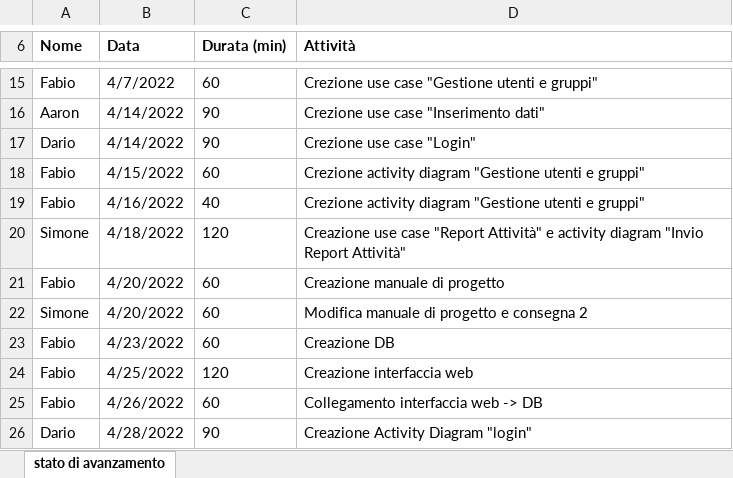
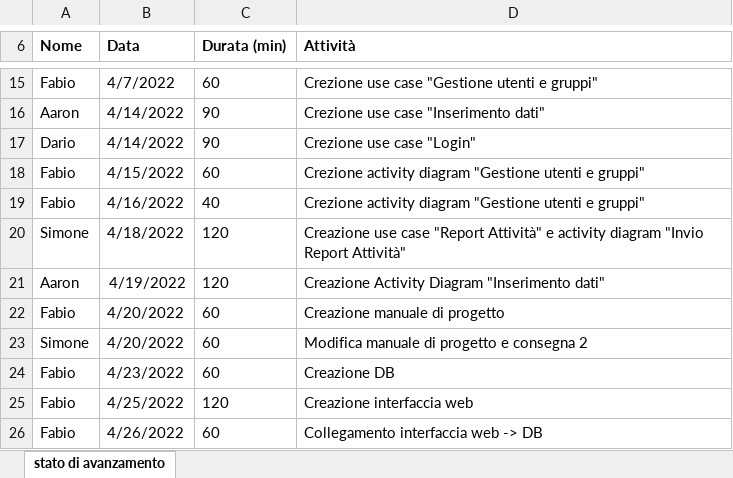
Before and after one commit to golinoswago/COME, an Excel workbook: LavoroGruppo/Consegna3/Stato_di_avanzamento.xlsx, sheet stato di avanzamento, drawn as a sheet; only a part is shown, gaps mark what is left out; the shorter side is filled out with more unchanged rows; values as stored, in another font and other column widths than the file's, no borders; the diff names each change by its address in the sheet, - before the commit and + after, or states it on an @@ line.

```diff
--- a/LavoroGruppo/Consegna3/Stato_di_avanzamento.xlsx (sheet stato di avanzamento)
+++ b/LavoroGruppo/Consegna3/Stato_di_avanzamento.xlsx (sheet stato di avanzamento)
+row 21: Aaron | 4/19/2022 | 120 | Creazione Activity Diagram "Inserimento dati"
```
Also changed, not shown: 1 other file.
